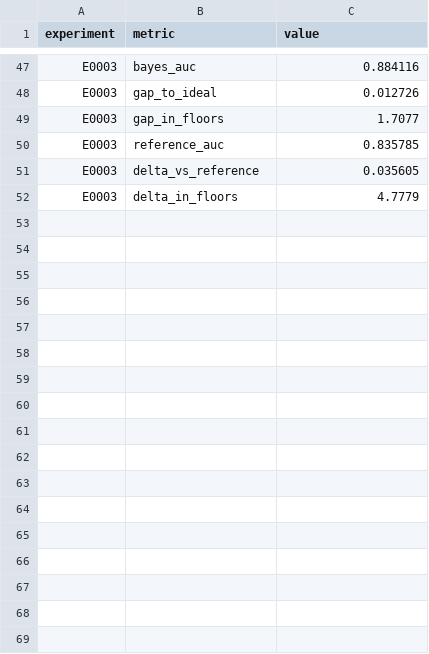
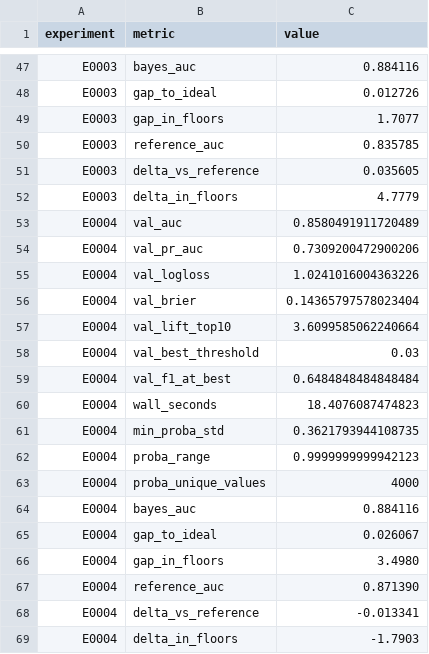
Before and after one commit to Xiang-Shan/klein-auto-research, a TSV file: studies/00-known-truth-quickstart/aux_metrics.tsv, drawn as a sheet; only a part is shown, gaps mark what is left out.

```diff
--- a/studies/00-known-truth-quickstart/aux_metrics.tsv
+++ b/studies/00-known-truth-quickstart/aux_metrics.tsv
@@ -52 +52,18 @@ E0003	delta_vs_reference	0.035605
 E0003	delta_in_floors	4.7779
+E0004	val_auc	0.8580491911720489
+E0004	val_pr_auc	0.7309200472900206
+E0004	val_logloss	1.0241016004363226
+E0004	val_brier	0.14365797578023404
+E0004	val_lift_top10	3.6099585062240664
+E0004	val_best_threshold	0.03
+E0004	val_f1_at_best	0.6484848484848484
+E0004	wall_seconds	18.4076087474823
+E0004	min_proba_std	0.3621793944108735
+E0004	proba_range	0.9999999999942123
+E0004	proba_unique_values	4000
+E0004	bayes_auc	0.884116
+E0004	gap_to_ideal	0.026067
+E0004	gap_in_floors	3.4980
+E0004	reference_auc	0.871390
+E0004	delta_vs_reference	-0.013341
+E0004	delta_in_floors	-1.7903
```
Also changed, not shown: studies/00-known-truth-quickstart/results.tsv, 5 other files.
